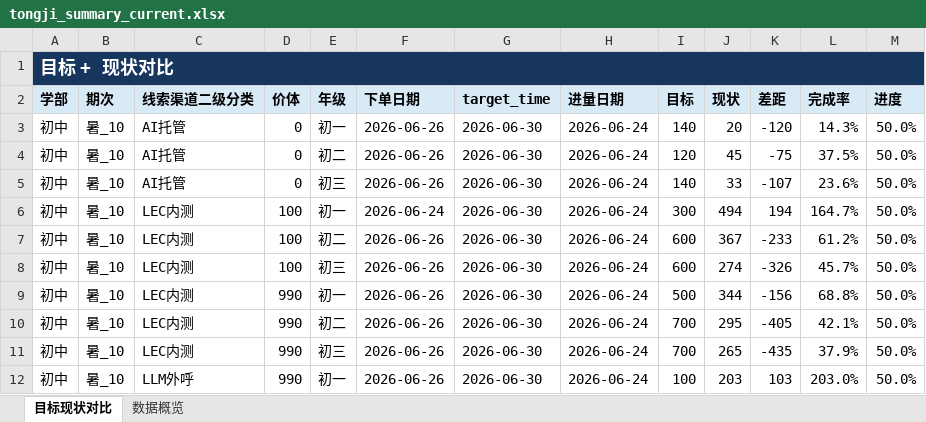
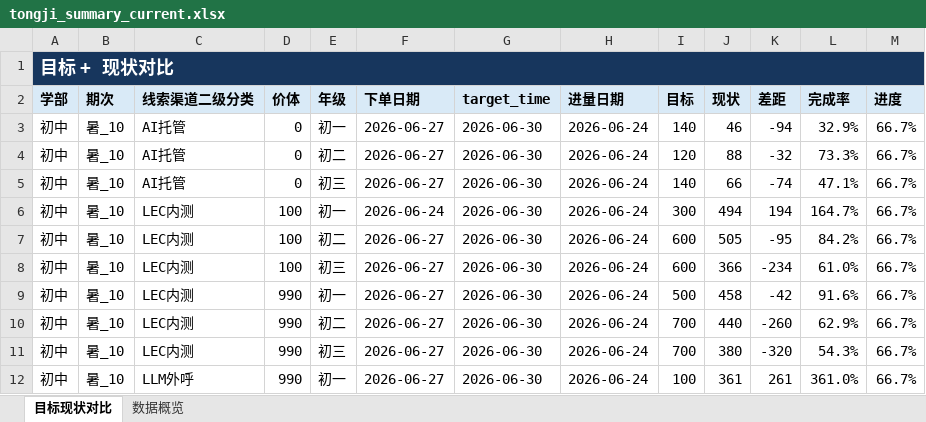
Before and after one commit to yxqhuqin222-star/rizhuizong, an Excel workbook: outputs/tongji_summary/tongji_summary_current.xlsx, sheet 目标现状对比, drawn as a sheet; only a part is shown; values as stored, in another font and other column widths than the file's, no borders; the diff covers the shown part only; the diff names each change by its address in the sheet, - before the commit and + after, or states it on an @@ line.

```diff
--- a/outputs/tongji_summary/tongji_summary_current.xlsx (sheet 目标现状对比)
+++ b/outputs/tongji_summary/tongji_summary_current.xlsx (sheet 目标现状对比)
-F3:F5 (下单日期): 2026-06-26
+F3:F5 (下单日期): 2026-06-27
-J3 (现状): 20
+J3 (现状): 46
-K3 (差距): -120
+K3 (差距): -94
-L3 (完成率): 14.3%
+L3 (完成率): 32.9%
-M3:M12 (进度): 50.0%
+M3:M12 (进度): 66.7%
-J4 (现状): 45
+J4 (现状): 88
-K4 (差距): -75
+K4 (差距): -32
-L4 (完成率): 37.5%
+L4 (完成率): 73.3%
-J5 (现状): 33
+J5 (现状): 66
-K5 (差距): -107
+K5 (差距): -74
-L5 (完成率): 23.6%
+L5 (完成率): 47.1%
-F7:F12 (下单日期): 2026-06-26
+F7:F12 (下单日期): 2026-06-27
-J7 (现状): 367
+J7 (现状): 505
-K7 (差距): -233
+K7 (差距): -95
-L7 (完成率): 61.2%
+L7 (完成率): 84.2%
-J8 (现状): 274
+J8 (现状): 366
-K8 (差距): -326
+K8 (差距): -234
-L8 (完成率): 45.7%
+L8 (完成率): 61.0%
-J9 (现状): 344
+J9 (现状): 458
-K9 (差距): -156
+K9 (差距): -42
-L9 (完成率): 68.8%
+L9 (完成率): 91.6%
-J10 (现状): 295
+J10 (现状): 440
-K10 (差距): -405
+K10 (差距): -260
-L10 (完成率): 42.1%
+L10 (完成率): 62.9%
-J11 (现状): 265
+J11 (现状): 380
-K11 (差距): -435
+K11 (差距): -320
-L11 (完成率): 37.9%
+L11 (完成率): 54.3%
-J12 (现状): 203
+J12 (现状): 361
-K12 (差距): 103
+K12 (差距): 261
-L12 (完成率): 203.0%
+L12 (完成率): 361.0%
```
Also changed, not shown: 4 added rows and 323 edited cells elsewhere in this sheet, sheet 数据概览, 18 other files.
